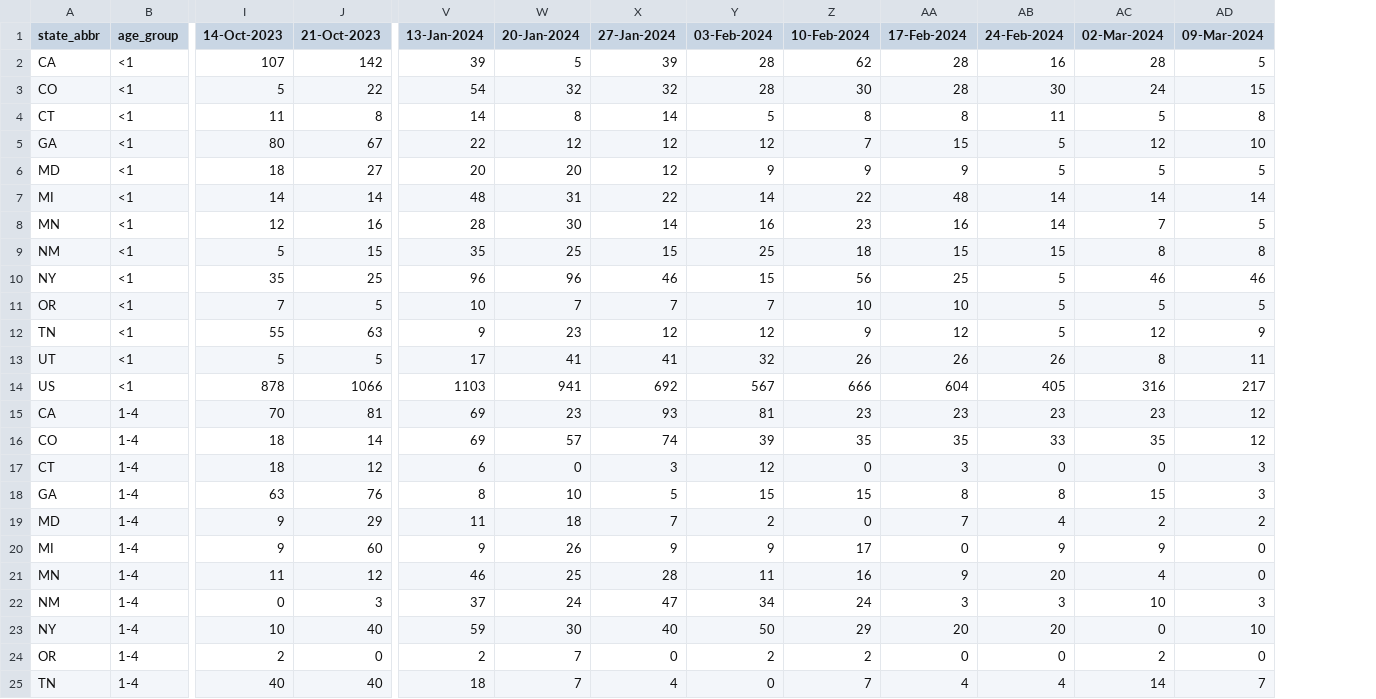
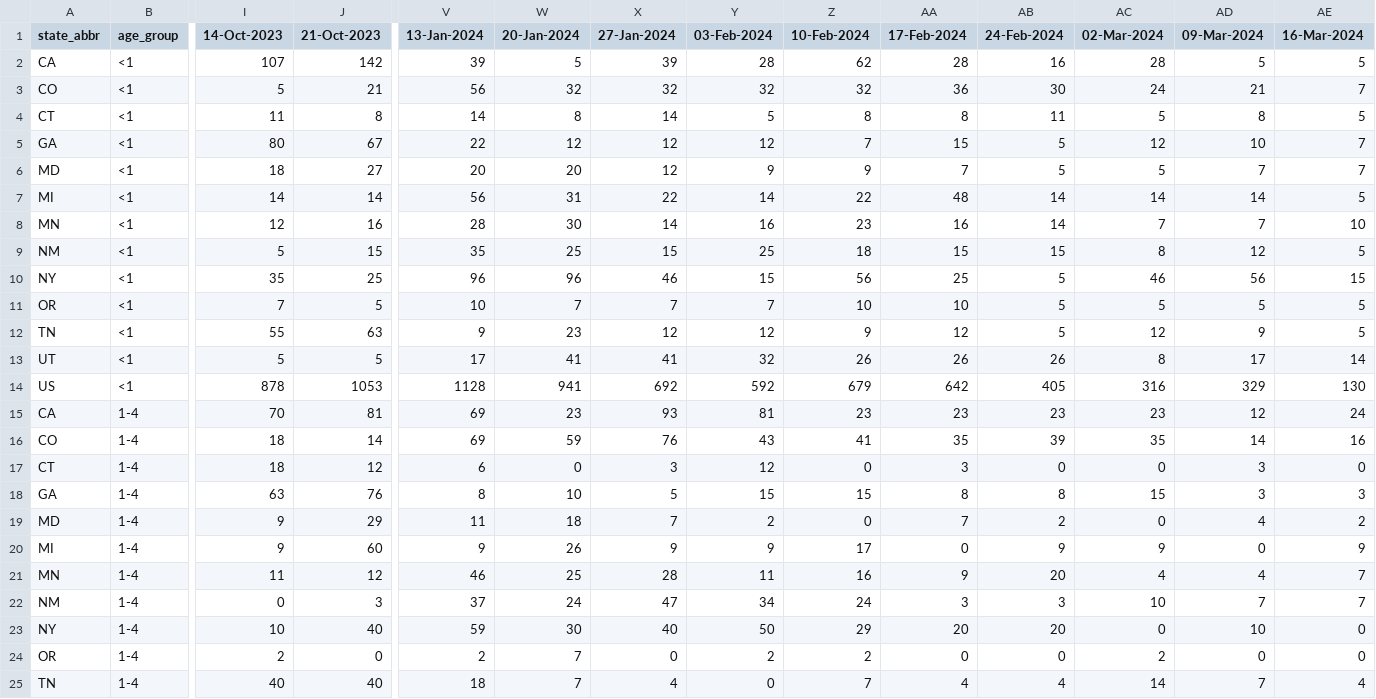
Before and after one commit to tkcy/projections2023_2024, a CSV file: modelinput/rsvhosps.csv, drawn as a sheet; only a part is shown, gaps mark what is left out; the diff covers the shown part only; the diff names each change by its address in the sheet, - before the commit and + after, or states it on an @@ line.

```diff
--- a/modelinput/rsvhosps.csv
+++ b/modelinput/rsvhosps.csv
+column AE (16-Mar-2024), rows 2-25: 5 | 7 | 5 | 7 | 7 | 5 | 10 | 5 | 15 | 5 | 5 | 14 | 130 | 24 | 16 | 0 | 3 | 2 | 9 | 7 | 7 | 0 | 0 | 4
-J3 (21-Oct-2023): 22
+J3 (21-Oct-2023): 21
-V3 (13-Jan-2024): 54
+V3 (13-Jan-2024): 56
-Y3 (03-Feb-2024): 28
+Y3 (03-Feb-2024): 32
-Z3 (10-Feb-2024): 30
+Z3 (10-Feb-2024): 32
-AA3 (17-Feb-2024): 28
+AA3 (17-Feb-2024): 36
-AD3 (09-Mar-2024): 15
+AD3 (09-Mar-2024): 21
-AA6 (17-Feb-2024): 9
+AA6 (17-Feb-2024): 7
-AD6 (09-Mar-2024): 5
+AD6 (09-Mar-2024): 7
-V7 (13-Jan-2024): 48
+V7 (13-Jan-2024): 56
-AD8 (09-Mar-2024): 5
+AD8 (09-Mar-2024): 7
-AD9 (09-Mar-2024): 8
+AD9 (09-Mar-2024): 12
-AD10 (09-Mar-2024): 46
+AD10 (09-Mar-2024): 56
-AD13 (09-Mar-2024): 11
+AD13 (09-Mar-2024): 17
-J14 (21-Oct-2023): 1066
+J14 (21-Oct-2023): 1053
-V14 (13-Jan-2024): 1103
+V14 (13-Jan-2024): 1128
-Y14 (03-Feb-2024): 567
+Y14 (03-Feb-2024): 592
-Z14 (10-Feb-2024): 666
+Z14 (10-Feb-2024): 679
-AA14 (17-Feb-2024): 604
+AA14 (17-Feb-2024): 642
-AD14 (09-Mar-2024): 217
+AD14 (09-Mar-2024): 329
-W16 (20-Jan-2024): 57
+W16 (20-Jan-2024): 59
-X16 (27-Jan-2024): 74
+X16 (27-Jan-2024): 76
-Y16 (03-Feb-2024): 39
+Y16 (03-Feb-2024): 43
-Z16 (10-Feb-2024): 35
+Z16 (10-Feb-2024): 41
-AB16 (24-Feb-2024): 33
+AB16 (24-Feb-2024): 39
-AD16 (09-Mar-2024): 12
+AD16 (09-Mar-2024): 14
-AB19 (24-Feb-2024): 4
+AB19 (24-Feb-2024): 2
-AC19 (02-Mar-2024): 2
+AC19 (02-Mar-2024): 0
-AD19 (09-Mar-2024): 2
+AD19 (09-Mar-2024): 4
-AD21 (09-Mar-2024): 0
+AD21 (09-Mar-2024): 4
-AD22 (09-Mar-2024): 3
+AD22 (09-Mar-2024): 7
```
Also changed, not shown: 55 edited cells elsewhere in this file, 1 other file.
